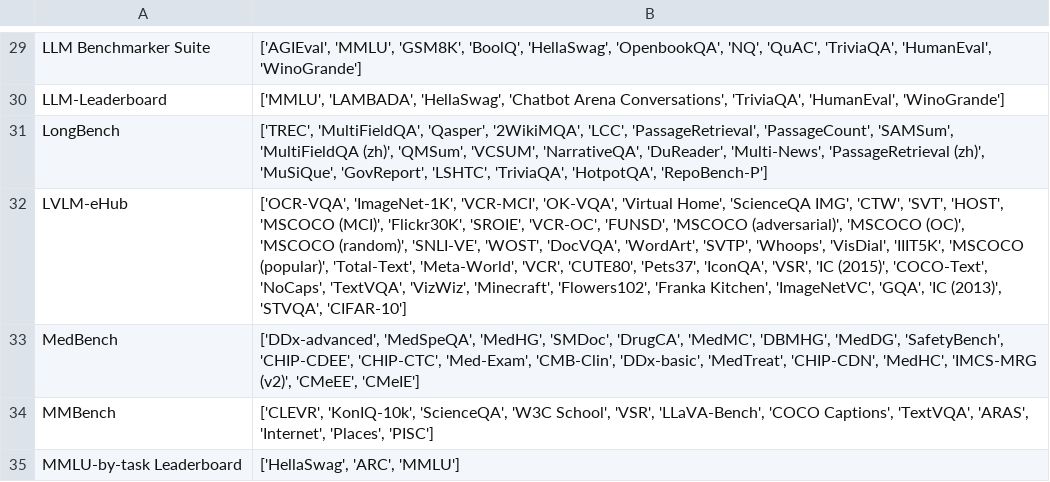
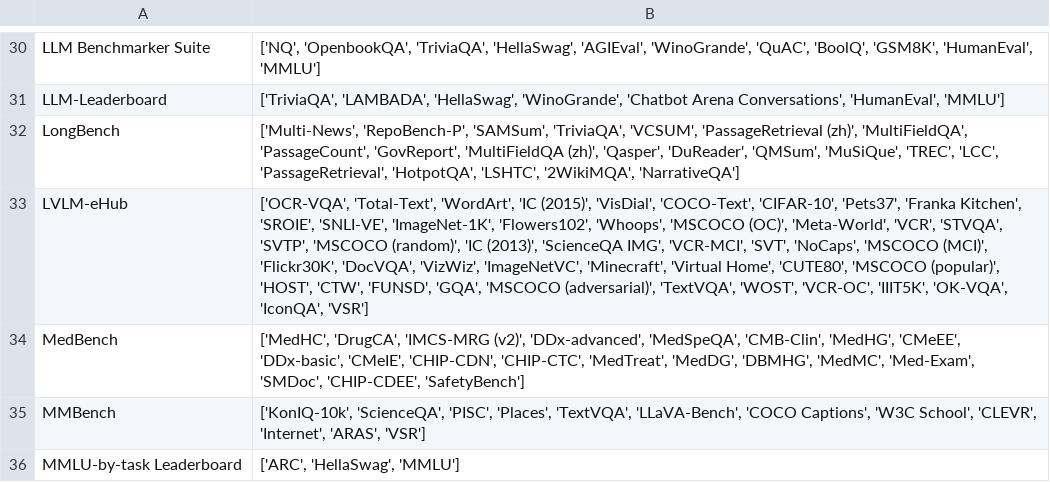
Before and after one commit to zhimin-z/Foundation-Model-Leaderboard-Survey, a CSV file: meta/rq1/Benchmark_processed.csv, drawn as a sheet; only a part is shown, gaps mark what is left out; addresses are those after the commit; the diff covers the shown part only; the diff names each change by its address in the sheet, - before the commit and + after, or states it on an @@ line.

```diff
--- a/meta/rq1/Benchmark_processed.csv
+++ b/meta/rq1/Benchmark_processed.csv
-B30: ['AGIEval', 'MMLU', 'GSM8K', 'BoolQ', 'HellaSwag', 'OpenbookQA', 'NQ', 'QuAC', 'TriviaQA', 'HumanEval', 'WinoGrande']
+B30: ['NQ', 'OpenbookQA', 'TriviaQA', 'HellaSwag', 'AGIEval', 'WinoGrande', 'QuAC', 'BoolQ', 'GSM8K', 'HumanEval', 'MMLU']
-B31: ['MMLU', 'LAMBADA', 'HellaSwag', 'Chatbot Arena Conversations', 'TriviaQA', 'HumanEval', 'WinoGrande']
+B31: ['TriviaQA', 'LAMBADA', 'HellaSwag', 'WinoGrande', 'Chatbot Arena Conversations', 'HumanEval', 'MMLU']
-B32: ['TREC', 'MultiFieldQA', 'Qasper', '2WikiMQA', 'LCC', 'PassageRetrieval', 'PassageCount', 'SAMSum', 'MultiFieldQA (zh)', 'QMSum', 'VCSUM', 'NarrativeQA', 'DuReader', 'Multi-News', 'PassageRetrieval (zh)', 'MuSiQue', 'GovReport', 'LSHTC', 'TriviaQA', 'HotpotQA', 'RepoBench-P']
+B32: ['Multi-News', 'RepoBench-P', 'SAMSum', 'TriviaQA', 'VCSUM', 'PassageRetrieval (zh)', 'MultiFieldQA', 'PassageCount', 'GovReport', 'MultiFieldQA (zh)', 'Qasper', 'DuReader', 'QMSum', 'MuSiQue', 'TREC', 'LCC', 'PassageRetrieval', 'HotpotQA', 'LSHTC', '2WikiMQA', 'NarrativeQA']
-B33: ['OCR-VQA', 'ImageNet-1K', 'VCR-MCI', 'OK-VQA', 'Virtual Home', 'ScienceQA IMG', 'CTW', 'SVT', 'HOST', 'MSCOCO (MCI)', 'Flickr30K', 'SROIE', 'VCR-OC', 'FUNSD', 'MSCOCO (adversarial)', 'MSCOCO (OC)', 'MSCOCO (random)', 'SNLI-VE', 'WOST', 'DocVQA', 'WordArt', 'SVTP', 'Whoops', 'VisDial', 'IIIT5K', 'MSCOCO (popular)', 'Total-Text', 'Meta-World', 'VCR', 'CUTE80', 'Pets37', 'IconQA', 'VSR', 'IC (2015)', 'COCO-Text', 'NoCaps', 'TextVQA', 'VizWiz', 'Minecraft', 'Flowers102', 'Franka Kitchen', 'ImageNetVC', 'GQA', 'IC (2013)', 'STVQA', 'CIFAR-10']
+B33: ['OCR-VQA', 'Total-Text', 'WordArt', 'IC (2015)', 'VisDial', 'COCO-Text', 'CIFAR-10', 'Pets37', 'Franka Kitchen', 'SROIE', 'SNLI-VE', 'ImageNet-1K', 'Flowers102', 'Whoops', 'MSCOCO (OC)', 'Meta-World', 'VCR', 'STVQA', 'SVTP', 'MSCOCO (random)', 'IC (2013)', 'ScienceQA IMG', 'VCR-MCI', 'SVT', 'NoCaps', 'MSCOCO (MCI)', 'Flickr30K', 'DocVQA', 'VizWiz', 'ImageNetVC', 'Minecraft', 'Virtual Home', 'CUTE80', 'MSCOCO (popular)', 'HOST', 'CTW', 'FUNSD', 'GQA', 'MSCOCO (adversarial)', 'TextVQA', 'WOST', 'VCR-OC', 'IIIT5K', 'OK-VQA', 'IconQA', 'VSR']
-B34: ['DDx-advanced', 'MedSpeQA', 'MedHG', 'SMDoc', 'DrugCA', 'MedMC', 'DBMHG', 'MedDG', 'SafetyBench', 'CHIP-CDEE', 'CHIP-CTC', 'Med-Exam', 'CMB-Clin', 'DDx-basic', 'MedTreat', 'CHIP-CDN', 'MedHC', 'IMCS-MRG (v2)', 'CMeEE', 'CMeIE']
+B34: ['MedHC', 'DrugCA', 'IMCS-MRG (v2)', 'DDx-advanced', 'MedSpeQA', 'CMB-Clin', 'MedHG', 'CMeEE', 'DDx-basic', 'CMeIE', 'CHIP-CDN', 'CHIP-CTC', 'MedTreat', 'MedDG', 'DBMHG', 'MedMC', 'Med-Exam', 'SMDoc', 'CHIP-CDEE', 'SafetyBench']
-B35: ['CLEVR', 'KonIQ-10k', 'ScienceQA', 'W3C School', 'VSR', 'LLaVA-Bench', 'COCO Captions', 'TextVQA', 'ARAS', 'Internet', 'Places', 'PISC']
+B35: ['KonIQ-10k', 'ScienceQA', 'PISC', 'Places', 'TextVQA', 'LLaVA-Bench', 'COCO Captions', 'W3C School', 'CLEVR', 'Internet', 'ARAS', 'VSR']
-B36: ['HellaSwag', 'ARC', 'MMLU']
+B36: ['ARC', 'HellaSwag', 'MMLU']
```
Also changed, not shown: 1 added row and 46 edited cells elsewhere in this file, meta/rq1/Benchmark.csv, 12 other files.
